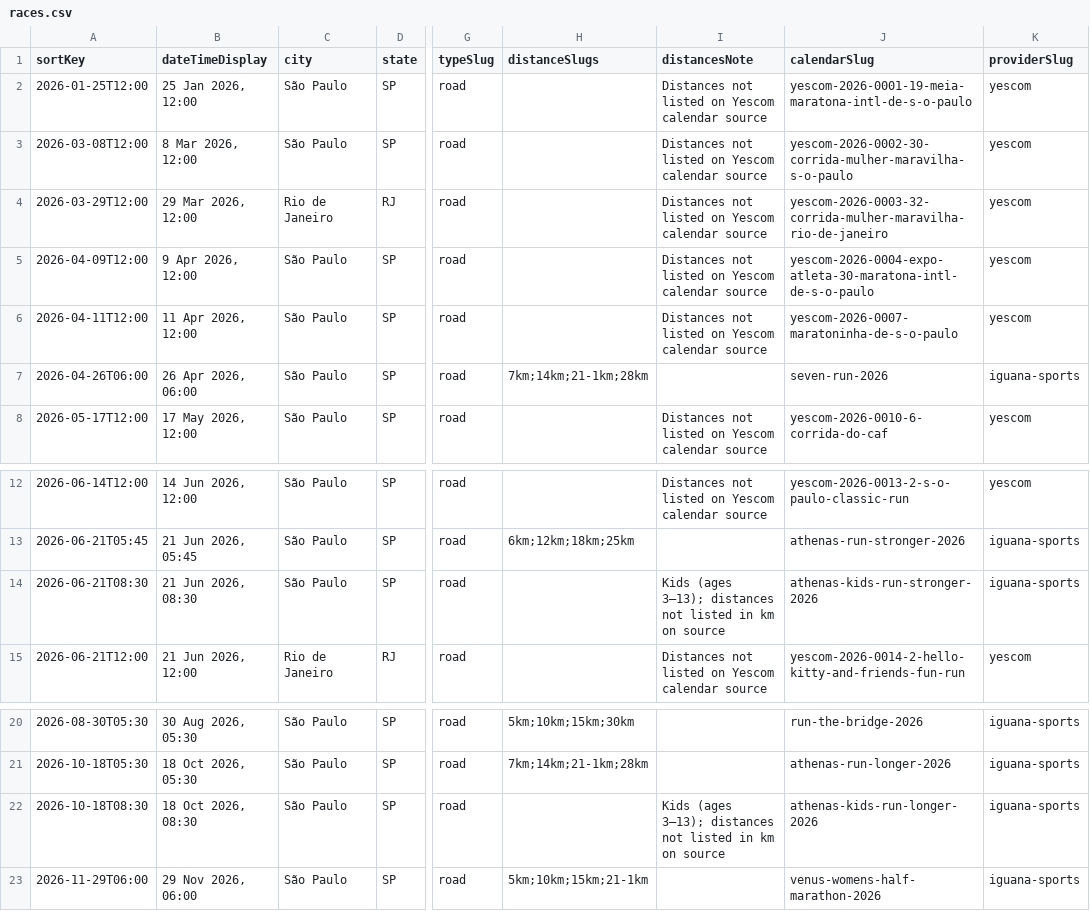
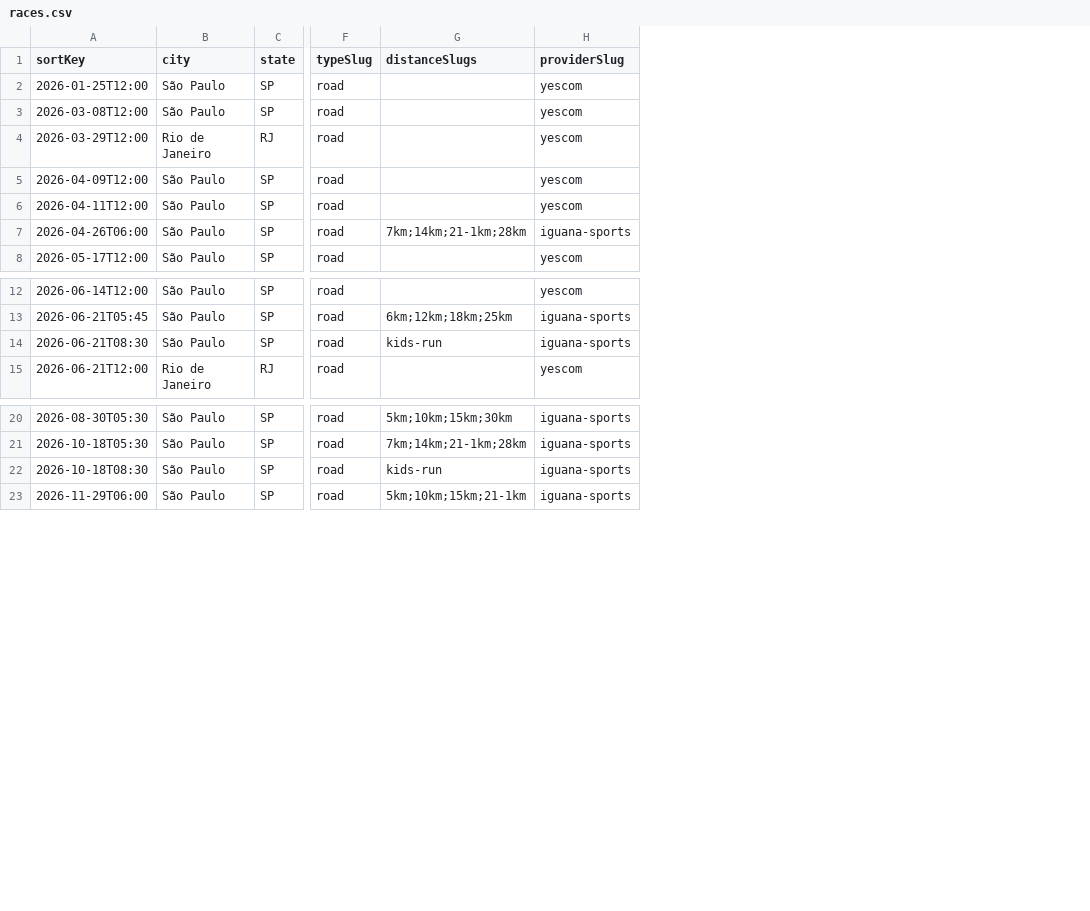
Before and after one commit to BobLeBuildeur/RunningCalendar, a CSV file: src/data/races.csv, drawn as a sheet; only a part is shown, gaps mark what is left out; removed rows and columns are numbered as before the commit, all else as after; the diff names each change by its address in the sheet, - before the commit and + after, or states it on an @@ line.

```diff
--- a/src/data/races.csv
+++ b/src/data/races.csv
-column B (dateTimeDisplay), rows 2-8: 25 Jan 2026, 12:00 | 8 Mar 2026, 12:00 | 29 Mar 2026, 12:00 | 9 Apr 2026, 12:00 | 11 Apr 2026, 12:00 | 26 Apr 2026, 06:00 | 17 May 2026, 12:00; rows 12-15: 14 Jun 2026, 12:00 | 21 Jun 2026, 05:45 | 21 Jun 2026, 08:30 | 21 Jun 2026, 12:00; rows 20-23: 30 Aug 2026, 05:30 | 18 Oct 2026, 05:30 | 18 Oct 2026, 08:30 | 29 Nov 2026, 06:00
-column I (distancesNote), rows 2-8: Distances not listed on Yescom calendar source | Distances not listed on Yescom calendar source | Distances not listed on Yescom calendar source | Distances not listed on Yescom calendar source | Distances not listed on Yescom calendar source |  | Distances not listed on Yescom calendar source; rows 12-15: Distances not listed on Yescom calendar source |  | Kids (ages 3–13); distances not listed in km on source | Distances not listed on Yescom calendar source; row 22: Kids (ages 3–13); distances not listed in km on source
-column J (calendarSlug), rows 2-8: yescom-2026-0001-19-meia-maratona-intl-de-s-o-paulo | yescom-2026-0002-30-corrida-mulher-maravilha-s-o-paulo | yescom-2026-0003-32-corrida-mulher-maravilha-rio-de-janeiro | yescom-2026-0004-expo-atleta-30-maratona-intl-de-s-o-paulo | yescom-2026-0007-maratoninha-de-s-o-paulo | seven-run-2026 | yescom-2026-0010-6-corrida-do-caf; rows 12-15: yescom-2026-0013-2-s-o-paulo-classic-run | athenas-run-stronger-2026 | athenas-kids-run-stronger-2026 | yescom-2026-0014-2-hello-kitty-and-friends-fun-run; rows 20-23: run-the-bridge-2026 | athenas-run-longer-2026 | athenas-kids-run-longer-2026 | venus-womens-half-marathon-2026
-G14 (distanceSlugs): (empty)
+G14 (distanceSlugs): kids-run
-G22 (distanceSlugs): (empty)
+G22 (distanceSlugs): kids-run
```
Also changed, not shown: 20 other files.
